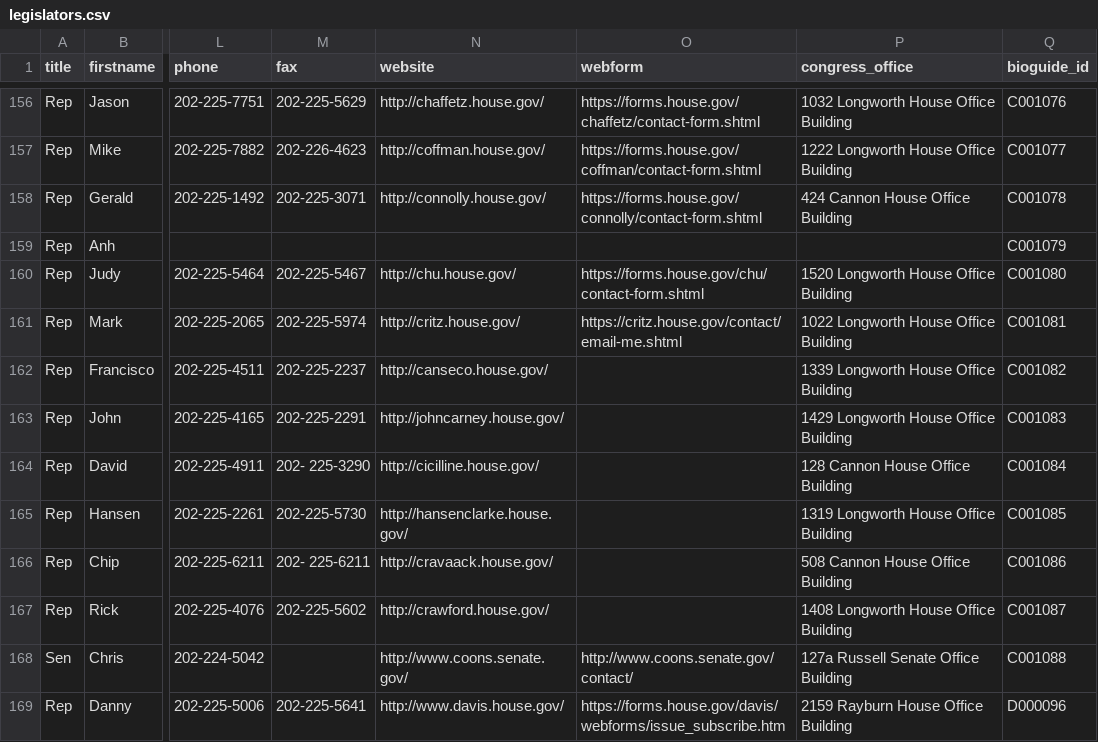
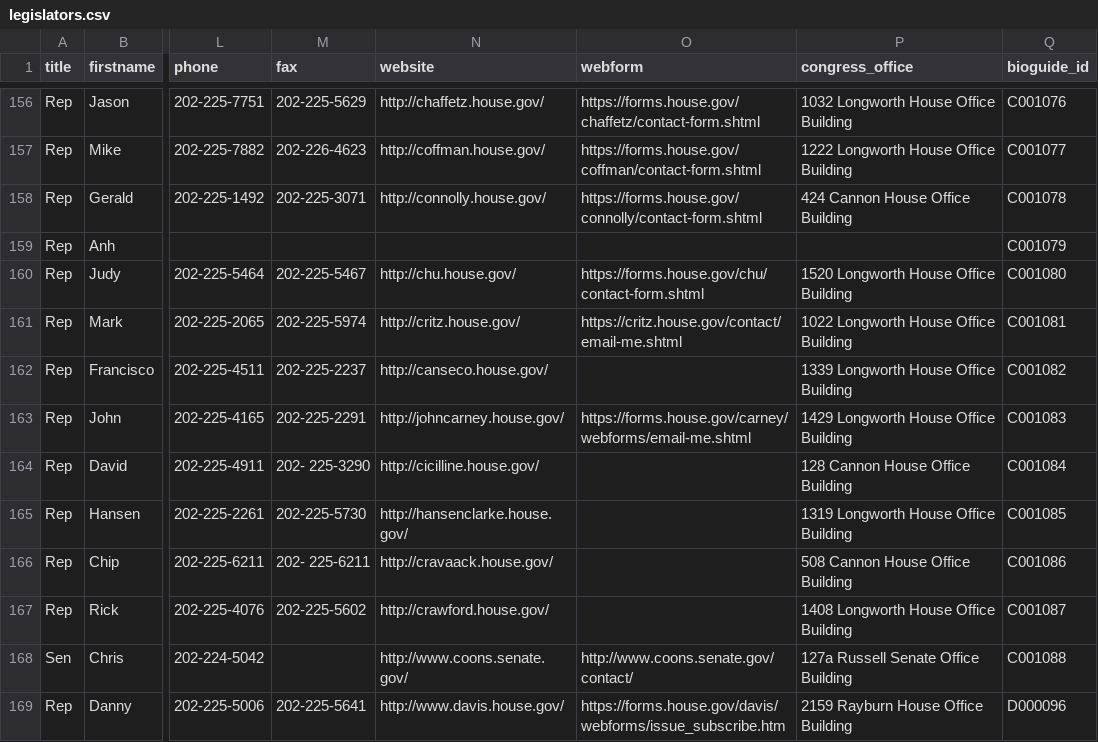
Before and after one commit to maco/apidata, a CSV file: legislators/legislators.csv, drawn as a sheet; only a part is shown, gaps mark what is left out; the diff names each change by its address in the sheet, - before the commit and + after, or states it on an @@ line.

Commit message:
Carney webform

```diff
--- a/legislators/legislators.csv
+++ b/legislators/legislators.csv
-O163 (webform): (empty)
+O163 (webform): https://forms.house.gov/carney/webforms/email-me.shtml
```
